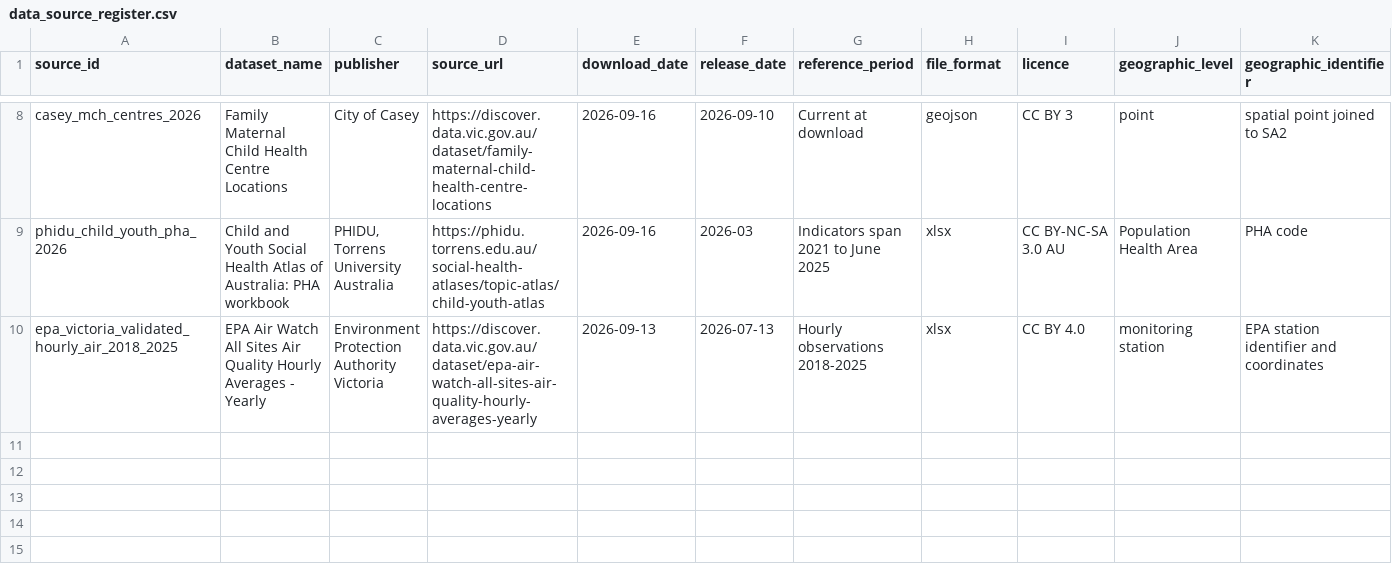
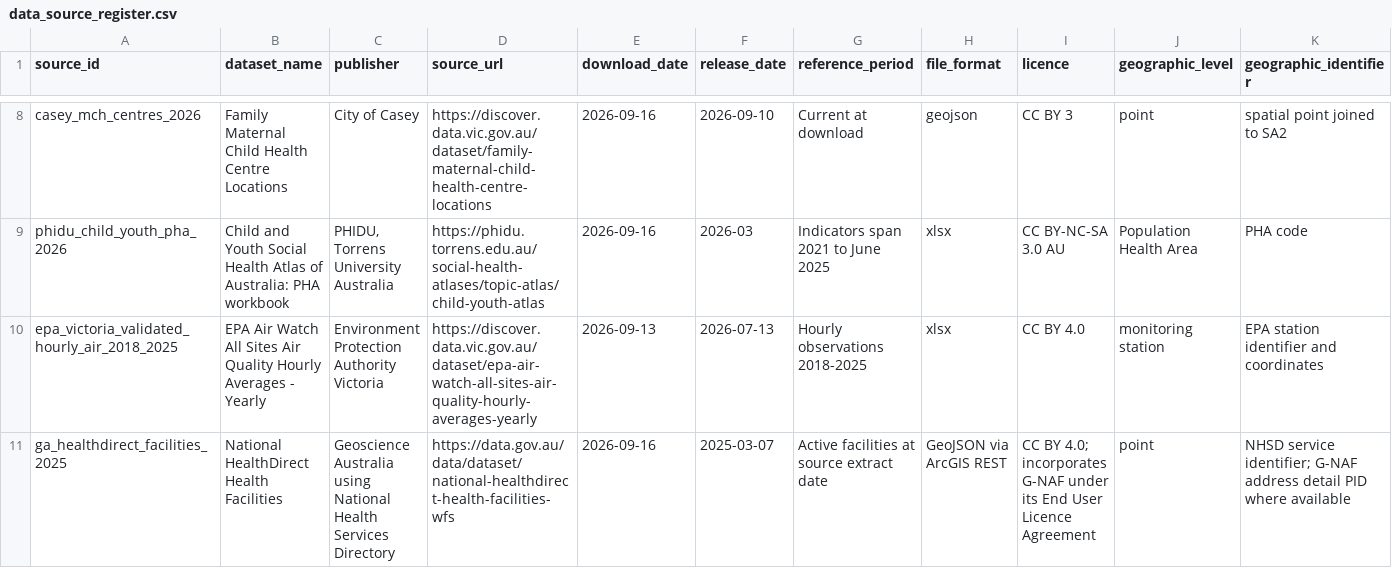
Before and after one commit to GavinZhangKC/KinderPrint, a CSV file: datascience/config/data_source_register.csv, drawn as a sheet; only a part is shown, gaps mark what is left out; rows hold the shown columns only; the diff names each change by its address in the sheet, - before the commit and + after, or states it on an @@ line.

Commit message:
feat(data): integrate public HealthDirect facilities

```diff
--- a/datascience/config/data_source_register.csv
+++ b/datascience/config/data_source_register.csv
+row 11: ga_healthdirect_facilities_2025 | National HealthDirect Health Facilities | Geoscience Australia using National Health Services Directory | https://data.gov.au/data/dataset/national-healthdirect-health-facilities-wfs | 2026-09-16 | 2025-03-07 | Active facilities at source extract date | GeoJSON via ArcGIS REST | CC BY 4.0; incorporates G-NAF under its End User Licence Agreement | point | NHSD service identifier; G-NAF address detail PID where available
```
Also changed, not shown: 5 other files.
